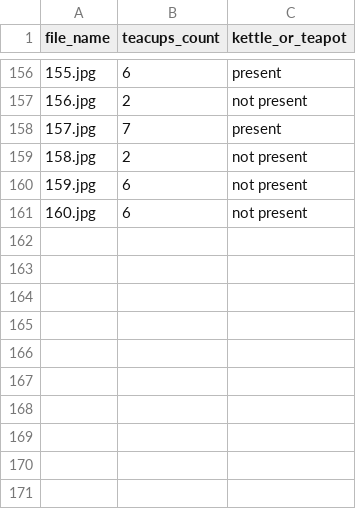
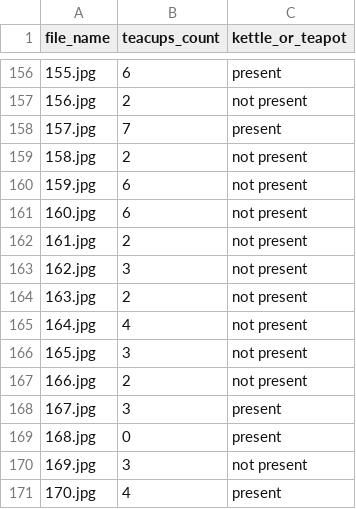
Before and after one commit to RajkumarGalaxy/tea-time, a CSV file: teatime_annotated.csv, drawn as a sheet; only a part is shown, gaps mark what is left out.

Commit message:
Add files via upload

```diff
--- a/teatime_annotated.csv
+++ b/teatime_annotated.csv
@@ -161 +161,11 @@ file_name,teacups_count,kettle_or_teapot
 160.jpg,6,not present
+161.jpg,2,not present
+162.jpg,3,not present
+163.jpg,2,not present
+164.jpg,4,not present
+165.jpg,3,not present
+166.jpg,2,not present
+167.jpg,3,present
+168.jpg,0,present
+169.jpg,3,not present
+170.jpg,4,present
```
